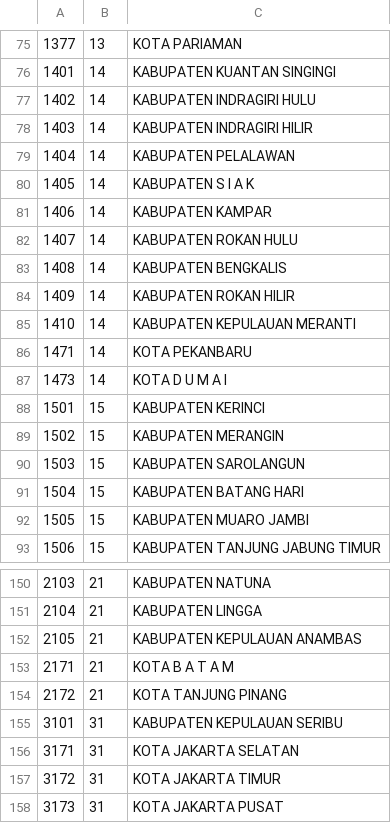
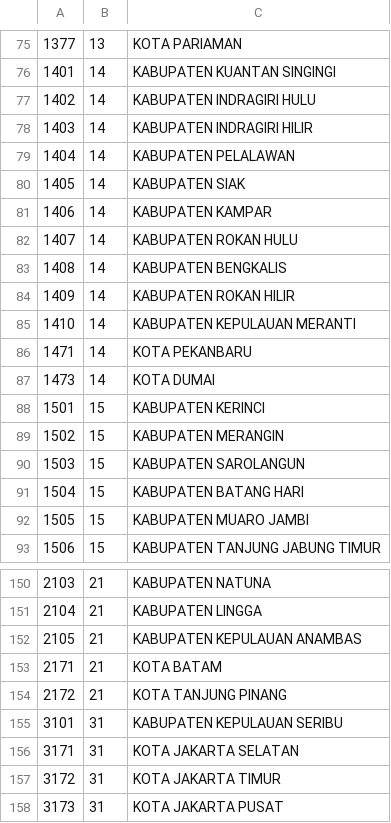
Before and after one commit to edwardsamuel/Wilayah-Administratif-Indonesia, a CSV file: csv/regencies.csv, drawn as a sheet; only a part is shown, gaps mark what is left out.

Commit message:
Remove white space in dumay, siak and batam.

```diff
--- a/csv/regencies.csv
+++ b/csv/regencies.csv
@@ -79,3 +79,3 @@
 1404,14,KABUPATEN PELALAWAN
-1405,14,KABUPATEN S I A K
+1405,14,KABUPATEN SIAK
 1406,14,KABUPATEN KAMPAR
@@ -86,3 +86,3 @@
 1471,14,KOTA PEKANBARU
-1473,14,KOTA D U M A I
+1473,14,KOTA DUMAI
 1501,15,KABUPATEN KERINCI
@@ -152,3 +152,3 @@
 2105,21,KABUPATEN KEPULAUAN ANAMBAS
-2171,21,KOTA B A T A M
+2171,21,KOTA BATAM
 2172,21,KOTA TANJUNG PINANG
```
Also changed, not shown: 1 other file.
